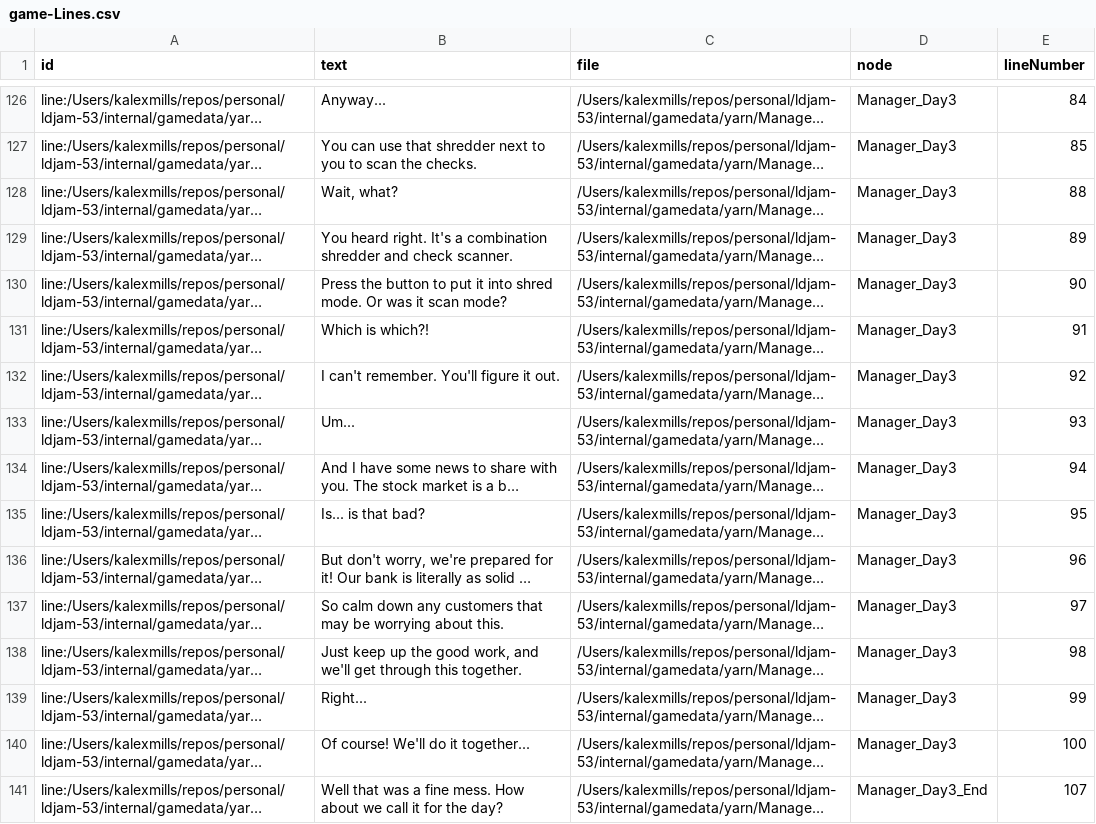
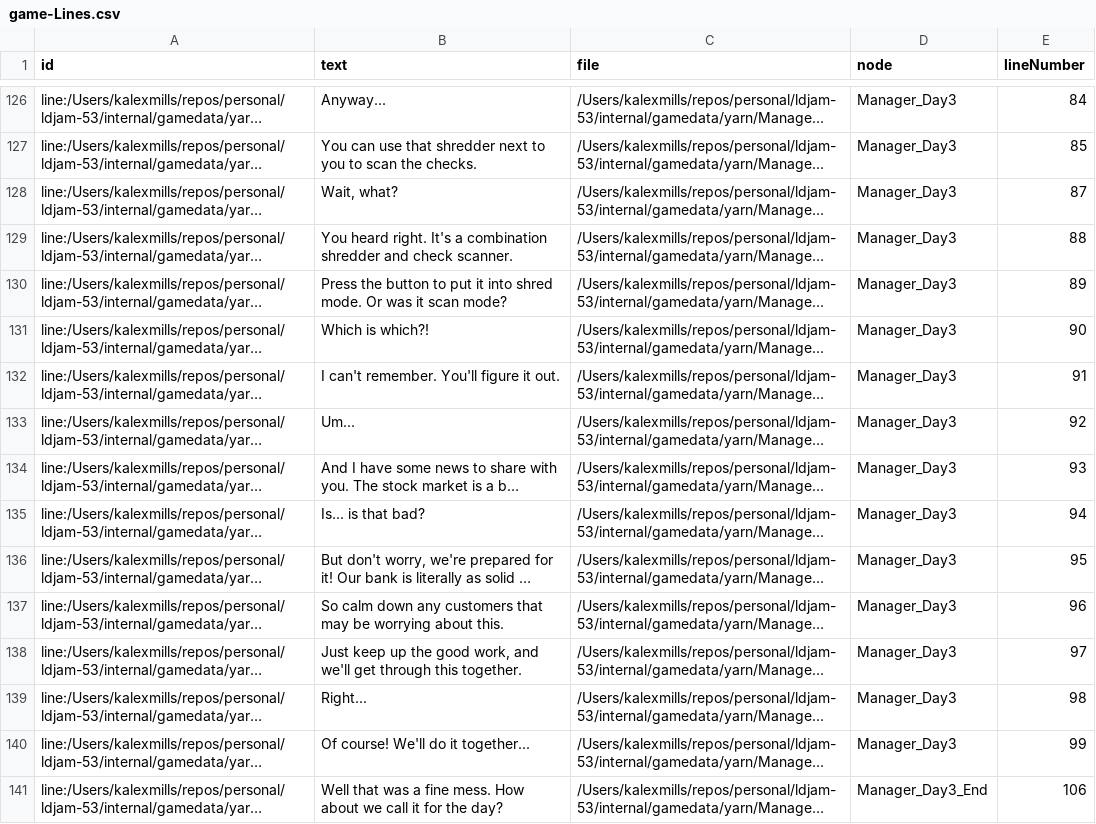
Before and after one commit to Frabjous-Studios/ldjam-53, a CSV file: internal/gamedata/yarn/bin/game-Lines.csv, drawn as a sheet; only a part is shown, gaps mark what is left out; long unchanged cells end in …; the diff covers the shown part only; the diff names each change by its address in the sheet, - before the commit and + after, or states it on an @@ line.

```diff
--- a/internal/gamedata/yarn/bin/game-Lines.csv
+++ b/internal/gamedata/yarn/bin/game-Lines.csv
-E128 (lineNumber): 88
+E128 (lineNumber): 87
-E129 (lineNumber): 89
+E129 (lineNumber): 88
-E130 (lineNumber): 90
+E130 (lineNumber): 89
-E131 (lineNumber): 91
+E131 (lineNumber): 90
-E132 (lineNumber): 92
+E132 (lineNumber): 91
-E133 (lineNumber): 93
+E133 (lineNumber): 92
-E134 (lineNumber): 94
+E134 (lineNumber): 93
-E135 (lineNumber): 95
+E135 (lineNumber): 94
-E136 (lineNumber): 96
+E136 (lineNumber): 95
-E137 (lineNumber): 97
+E137 (lineNumber): 96
-E138 (lineNumber): 98
+E138 (lineNumber): 97
-E139 (lineNumber): 99
+E139 (lineNumber): 98
-E140 (lineNumber): 100
+E140 (lineNumber): 99
-E141 (lineNumber): 107
+E141 (lineNumber): 106
```
Also changed, not shown: 47 edited cells elsewhere in this file, internal/gamedata/yarn/bin/game-Metadata.csv, 3 other files.
